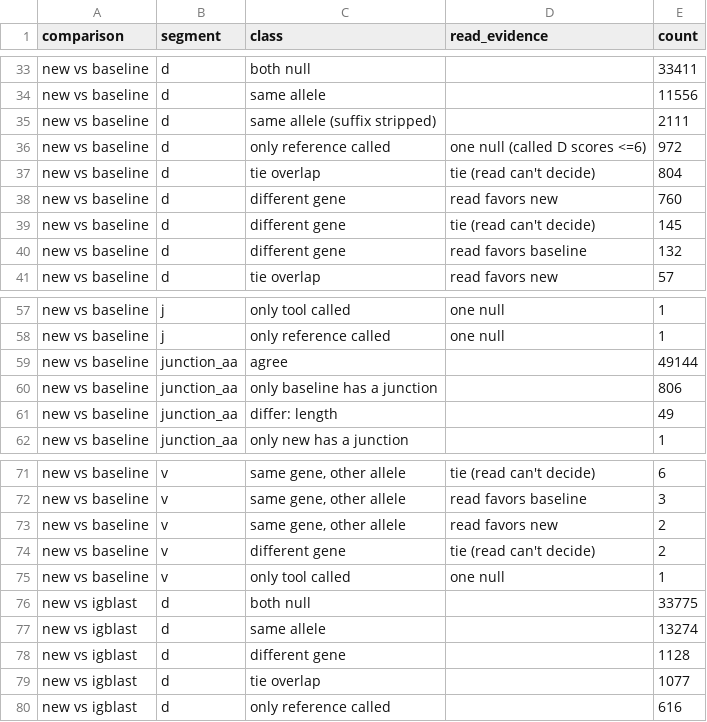
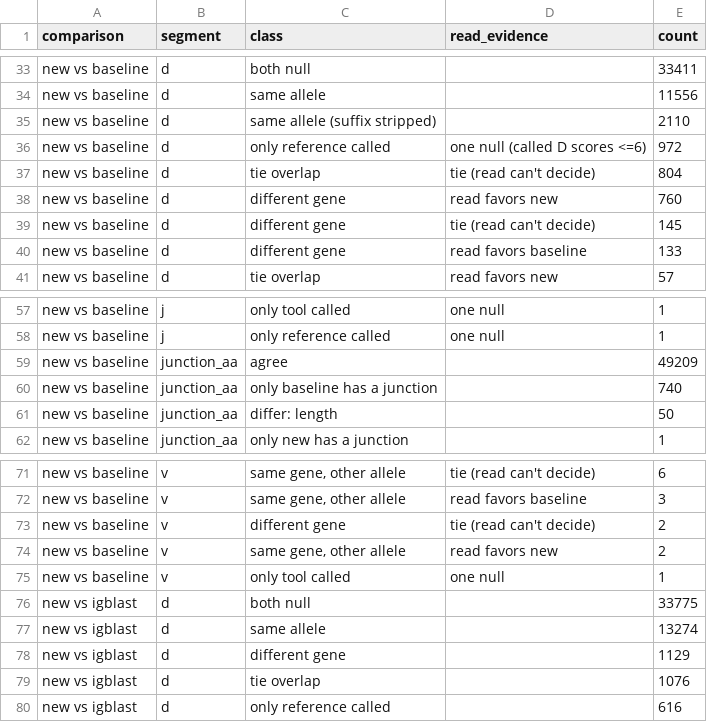
Before and after one commit to brineylab/abstar, a TSV file: docs/superpowers/benchmarks/2026-11-20-annotator-v1-realdata.tsv, drawn as a sheet; only a part is shown, gaps mark what is left out.

```diff
--- a/docs/superpowers/benchmarks/2026-11-20-annotator-v1-realdata.tsv
+++ b/docs/superpowers/benchmarks/2026-11-20-annotator-v1-realdata.tsv
@@ -34,3 +34,3 @@ new vs baseline	d	both null		33411
 new vs baseline	d	same allele		11556
-new vs baseline	d	same allele (suffix stripped)		2111
+new vs baseline	d	same allele (suffix stripped)		2110
 new vs baseline	d	only reference called	one null (called D scores <=6)	972
@@ -39,3 +39,3 @@ new vs baseline	d	different gene	read favors new	760
 new vs baseline	d	different gene	tie (read can't decide)	145
-new vs baseline	d	different gene	read favors baseline	132
+new vs baseline	d	different gene	read favors baseline	133
 new vs baseline	d	tie overlap	read favors new	57
@@ -58,5 +58,5 @@ new vs baseline	j	only tool called	one null	1
 new vs baseline	j	only reference called	one null	1
-new vs baseline	junction_aa	agree		49144
-new vs baseline	junction_aa	only baseline has a junction		806
-new vs baseline	junction_aa	differ: length		49
+new vs baseline	junction_aa	agree		49209
+new vs baseline	junction_aa	only baseline has a junction		740
+new vs baseline	junction_aa	differ: length		50
 new vs baseline	junction_aa	only new has a junction		1
@@ -72,4 +72,4 @@ new vs baseline	v	same gene, other allele	tie (read can't decide)	6
 new vs baseline	v	same gene, other allele	read favors baseline	3
+new vs baseline	v	different gene	tie (read can't decide)	2
 new vs baseline	v	same gene, other allele	read favors new	2
-new vs baseline	v	different gene	tie (read can't decide)	2
 new vs baseline	v	only tool called	one null	1
@@ -77,4 +77,4 @@ new vs igblast	d	both null		33775
 new vs igblast	d	same allele		13274
-new vs igblast	d	different gene		1128
-new vs igblast	d	tie overlap		1077
+new vs igblast	d	different gene		1129
+new vs igblast	d	tie overlap		1076
 new vs igblast	d	only reference called		616
```
Also changed, not shown: docs/superpowers/benchmarks/2026-11-20-annotator-v1-accuracy.tsv, docs/superpowers/benchmarks/2026-11-20-annotator-v1-conventions.tsv, 3 other files.
